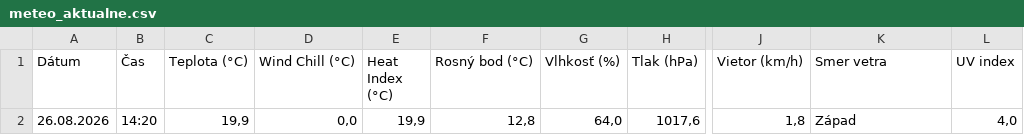
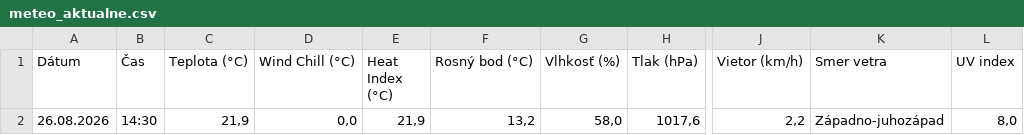
Before and after one commit to dafecko/Puste_Pole_Meteo, a CSV file: meteo_aktualne.csv, drawn as a sheet; only a part is shown, gaps mark what is left out; the diff names each change by its address in the sheet, - before the commit and + after, or states it on an @@ line.

```diff
--- a/meteo_aktualne.csv
+++ b/meteo_aktualne.csv
-B2 (Čas): 14:20
+B2 (Čas): 14:30
-C2 (Teplota (°C)): 19,9
+C2 (Teplota (°C)): 21,9
-E2 (Heat Index (°C)): 19,9
+E2 (Heat Index (°C)): 21,9
-F2 (Rosný bod (°C)): 12,8
+F2 (Rosný bod (°C)): 13,2
-G2 (Vlhkosť (%)): 64,0
+G2 (Vlhkosť (%)): 58,0
-J2 (Vietor (km/h)): 1,8
+J2 (Vietor (km/h)): 2,2
-K2 (Smer vetra): Západ
+K2 (Smer vetra): Západno-juhozápad
-L2 (UV index): 4,0
+L2 (UV index): 8,0
```
